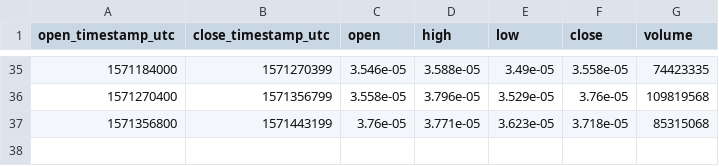
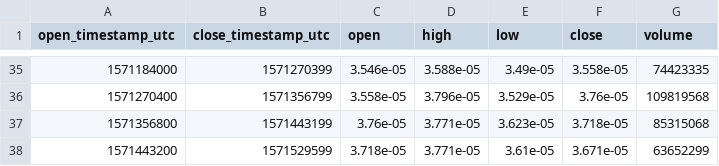
Before and after one commit to cryptobigbro/bitmex-XRPZ19, a CSV file: bitmex-XRPZ19-1d.csv, drawn as a sheet; only a part is shown, gaps mark what is left out; the diff names each change by its address in the sheet, - before the commit and + after, or states it on an @@ line.

```diff
--- a/bitmex-XRPZ19-1d.csv
+++ b/bitmex-XRPZ19-1d.csv
+row 38: 1571443200 | 1571529599 | 3.718e-05 | 3.771e-05 | 3.61e-05 | 3.671e-05 | 63652299
```
Also changed, not shown: bitmex-XRPZ19-1h.csv, 1 other file.
